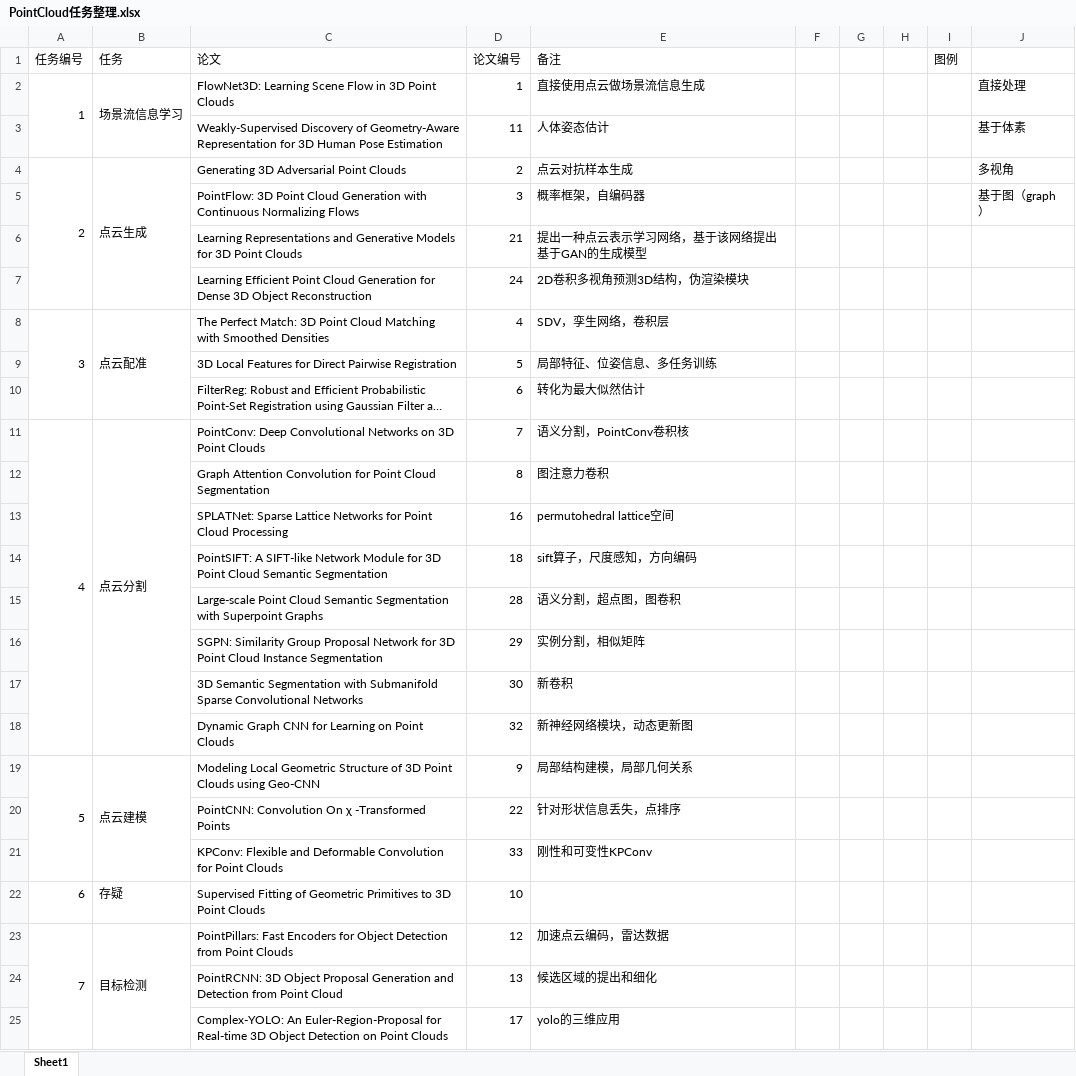
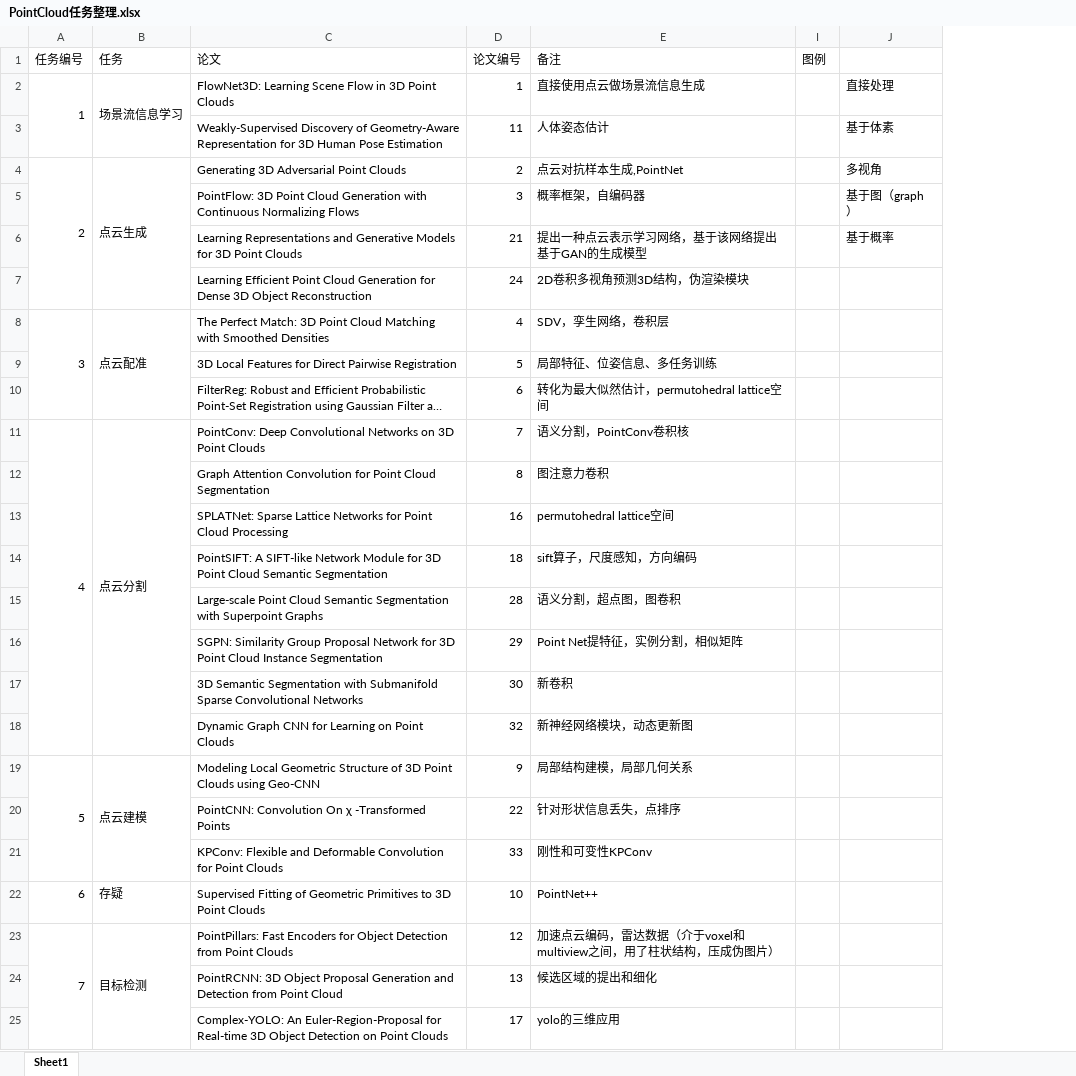
Before and after one commit to vivian219/Point-Cloud-Survey, an Excel workbook: PointCloud任务整理.xlsx, sheet Sheet1, drawn as a sheet; only a part is shown; long unchanged cells end in …; values as stored, in another font and other column widths than the file's, no cell formats; the diff names each change by its address in the sheet, - before the commit and + after, or states it on an @@ line.

Commit message:
update excel

```diff
--- a/PointCloud任务整理.xlsx (sheet Sheet1)
+++ b/PointCloud任务整理.xlsx (sheet Sheet1)
@@ column F hidden, empty @@
@@ column G hidden, empty @@
@@ column H hidden, empty @@
-E4 (备注): 点云对抗样本生成
+E4 (备注): 点云对抗样本生成,PointNet
-J6: (empty)
+J6: 基于概率
-E10 (备注): 转化为最大似然估计
+E10 (备注): 转化为最大似然估计，permutohedral lattice空间
-E16 (备注): 实例分割，相似矩阵
+E16 (备注): Point Net提特征，实例分割，相似矩阵
-E22 (备注): (empty)
+E22 (备注): PointNet++
-E23 (备注): 加速点云编码，雷达数据
+E23 (备注): 加速点云编码，雷达数据（介于voxel和multiview之间，用了柱状结构，压成伪图片）
```
Also changed, not shown: cell formats, 1 other file.
